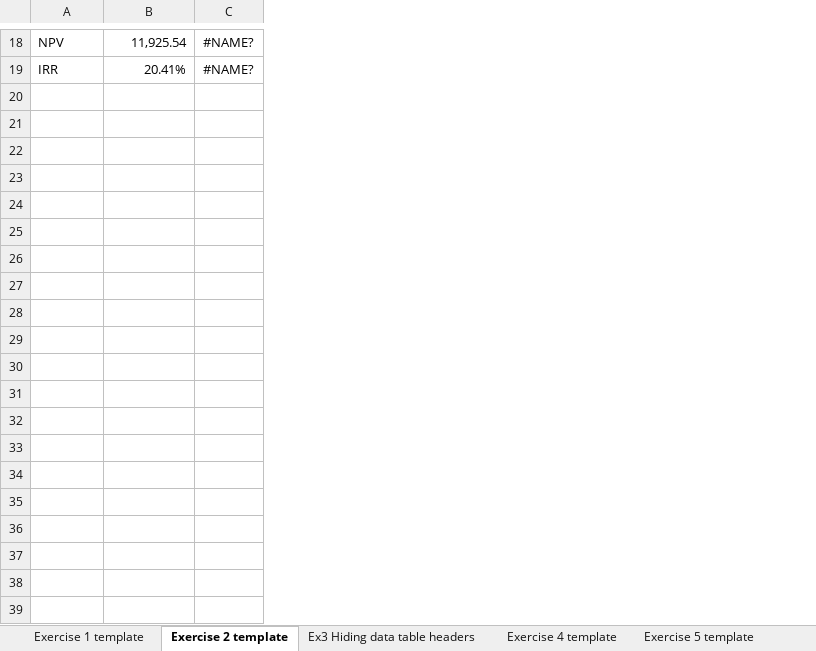
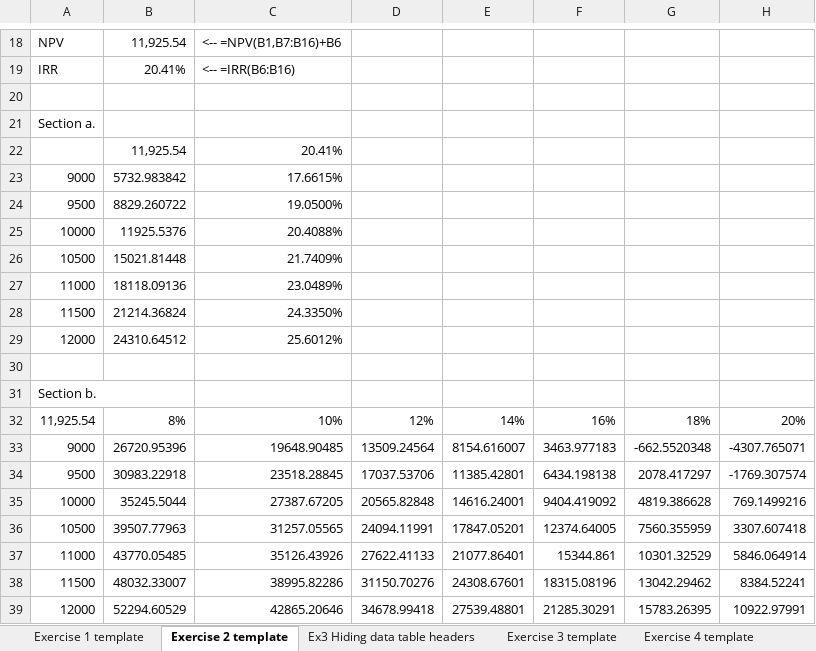
Before and after one commit to shuaitq/PFE3-Resources, an Excel workbook: Student Resources/Exercise Answers/PFE3_Ch24_student materials.xlsm, sheet Exercise 2 template, drawn as a sheet; only a part is shown, gaps mark what is left out; values as stored, in another font and other column widths than the file's, no borders; removed rows and columns are numbered as before the commit, all else as after; the diff names each change by its address in the sheet, - before the commit and + after, or states it on an @@ line.

```diff
--- a/Student Resources/Exercise Answers/PFE3_Ch24_student materials.xlsm (sheet Exercise 2 template)
+++ b/Student Resources/Exercise Answers/PFE3_Ch24_student materials.xlsm (sheet Exercise 2 template)
+sheet tab: Exercise 3 template
-column C, rows 18-19: #NAME? | #NAME?
+column C, rows 18-19: <-- =NPV(B1,B7:B16)+B6 | <-- =IRR(B6:B16)
+column D, empty
+column E, empty
+column F, empty
+column G, empty
+column H, empty
+row 20: (empty)
+row 21: Section a.
+row 22:  | 11,925.54 | 20.41%
+row 23: 9000 | 5732.983842 | 17.6615%
+row 24: 9500 | 8829.260722 | 19.0500%
+row 25: 10000 | 11925.5376 | 20.4088%
+row 26: 10500 | 15021.81448 | 21.7409%
+row 27: 11000 | 18118.09136 | 23.0489%
+row 28: 11500 | 21214.36824 | 24.3350%
+row 29: 12000 | 24310.64512 | 25.6012%
+row 30: (empty)
+row 31: Section b.
+row 32: 11,925.54 | 8% | 10% | 12% | 14% | 16% | 18% | 20%
+row 33: 9000 | 26720.95396 | 19648.90485 | 13509.24564 | 8154.616007 | 3463.977183 | -662.5520348 | -4307.765071
+row 34: 9500 | 30983.22918 | 23518.28845 | 17037.53706 | 11385.42801 | 6434.198138 | 2078.417297 | -1769.307574
+row 35: 10000 | 35245.5044 | 27387.67205 | 20565.82848 | 14616.24001 | 9404.419092 | 4819.386628 | 769.1499216
+row 36: 10500 | 39507.77963 | 31257.05565 | 24094.11991 | 17847.05201 | 12374.64005 | 7560.355959 | 3307.607418
+row 37: 11000 | 43770.05485 | 35126.43926 | 27622.41133 | 21077.86401 | 15344.861 | 10301.32529 | 5846.064914
+row 38: 11500 | 48032.33007 | 38995.82286 | 31150.70276 | 24308.67601 | 18315.08196 | 13042.29462 | 8384.52241
+row 39: 12000 | 52294.60529 | 42865.20646 | 34678.99418 | 27539.48801 | 21285.30291 | 15783.26395 | 10922.97991
```
Also changed, not shown: sheet Exercise 4 template, sheet Exercise 5 template, sheet Exercise 1 template, formulas that keep their value, charts or pictures.
